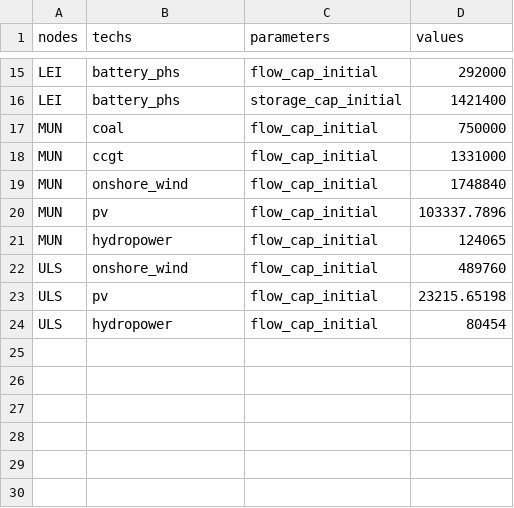
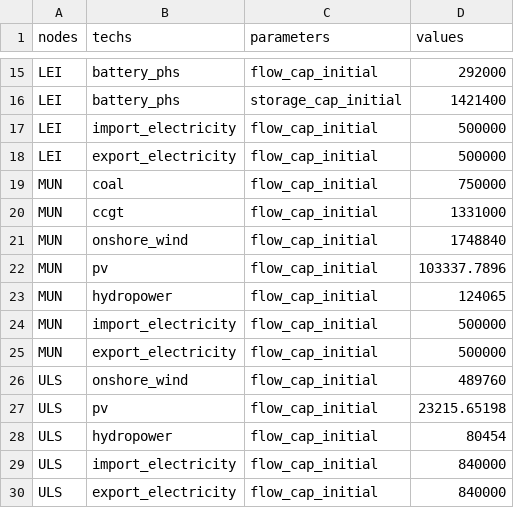
Before and after one commit to jonathangregg/calliope-pathways, a CSV file: src/calliope_pathways/model_configs/roi_wind_focus/data_sources/capacity_series/initial_capacity_techs_kw.csv, drawn as a sheet; only a part is shown, gaps mark what is left out.

```diff
--- a/src/calliope_pathways/model_configs/roi_wind_focus/data_sources/capacity_series/initial_capacity_techs_kw.csv
+++ b/src/calliope_pathways/model_configs/roi_wind_focus/data_sources/capacity_series/initial_capacity_techs_kw.csv
@@ -16,2 +16,4 @@ LEI,battery_phs,flow_cap_initial,292000
 LEI,battery_phs,storage_cap_initial,1421400
+LEI,import_electricity,flow_cap_initial,500000
+LEI,export_electricity,flow_cap_initial,500000
 MUN,coal,flow_cap_initial,750000
@@ -21,2 +23,4 @@ MUN,pv,flow_cap_initial,103337.7896
 MUN,hydropower,flow_cap_initial,124065
+MUN,import_electricity,flow_cap_initial,500000
+MUN,export_electricity,flow_cap_initial,500000
 ULS,onshore_wind,flow_cap_initial,489760
@@ -24 +28,3 @@ ULS,pv,flow_cap_initial,23215.65198
 ULS,hydropower,flow_cap_initial,80454
+ULS,import_electricity,flow_cap_initial,840000
+ULS,export_electricity,flow_cap_initial,840000
```
Also changed, not shown: src/calliope_pathways/model_configs/roi_wind_focus/data_sources/capacity_series/max_capacity_techs_kw.csv, src/calliope_pathways/model_configs/roi_wind_focus/data_sources/capacity_series/max_deploy_rate_techs.csv, 10 other files.
